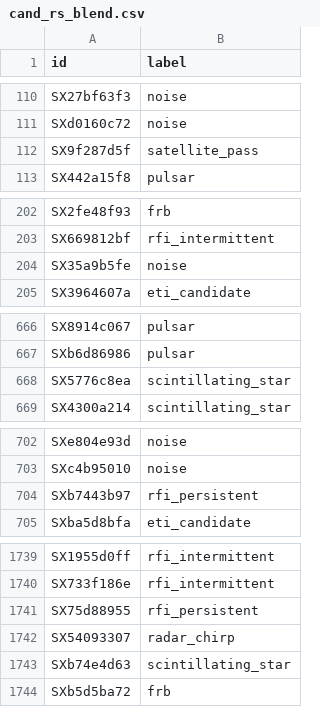
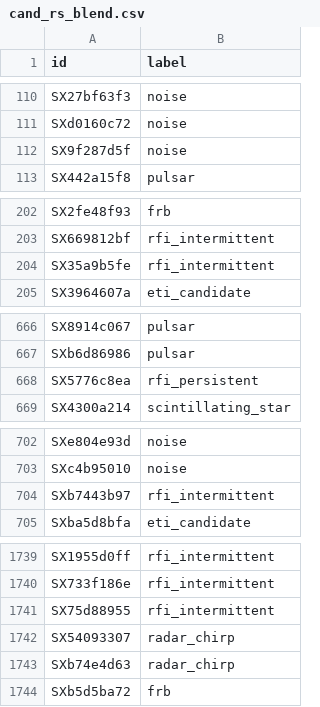
Before and after one commit to clarkf19/ML-hackathon, a CSV file: submissions/cand_rs_blend.csv, drawn as a sheet; only a part is shown, gaps mark what is left out; the diff covers the shown part only.

```diff
--- a/submissions/cand_rs_blend.csv
+++ b/submissions/cand_rs_blend.csv
@@ -111,3 +111,3 @@ SX27bf63f3,noise
 SXd0160c72,noise
-SX9f287d5f,satellite_pass
+SX9f287d5f,noise
 SX442a15f8,pulsar
@@ -203,3 +203,3 @@ SX2fe48f93,frb
 SX669812bf,rfi_intermittent
-SX35a9b5fe,noise
+SX35a9b5fe,rfi_intermittent
 SX3964607a,eti_candidate
@@ -667,3 +667,3 @@ SX8914c067,pulsar
 SXb6d86986,pulsar
-SX5776c8ea,scintillating_star
+SX5776c8ea,rfi_persistent
 SX4300a214,scintillating_star
@@ -703,3 +703,3 @@ SXe804e93d,noise
 SXc4b95010,noise
-SXb7443b97,rfi_persistent
+SXb7443b97,rfi_intermittent
 SXba5d8bfa,eti_candidate
@@ -1740,5 +1740,5 @@ SX1955d0ff,rfi_intermittent
 SX733f186e,rfi_intermittent
-SX75d88955,rfi_persistent
+SX75d88955,rfi_intermittent
 SX54093307,radar_chirp
-SXb74e4d63,scintillating_star
+SXb74e4d63,radar_chirp
 SXb5d5ba72,frb
```
Also changed, not shown: 37 edited cells elsewhere in this file, 4 other files.
